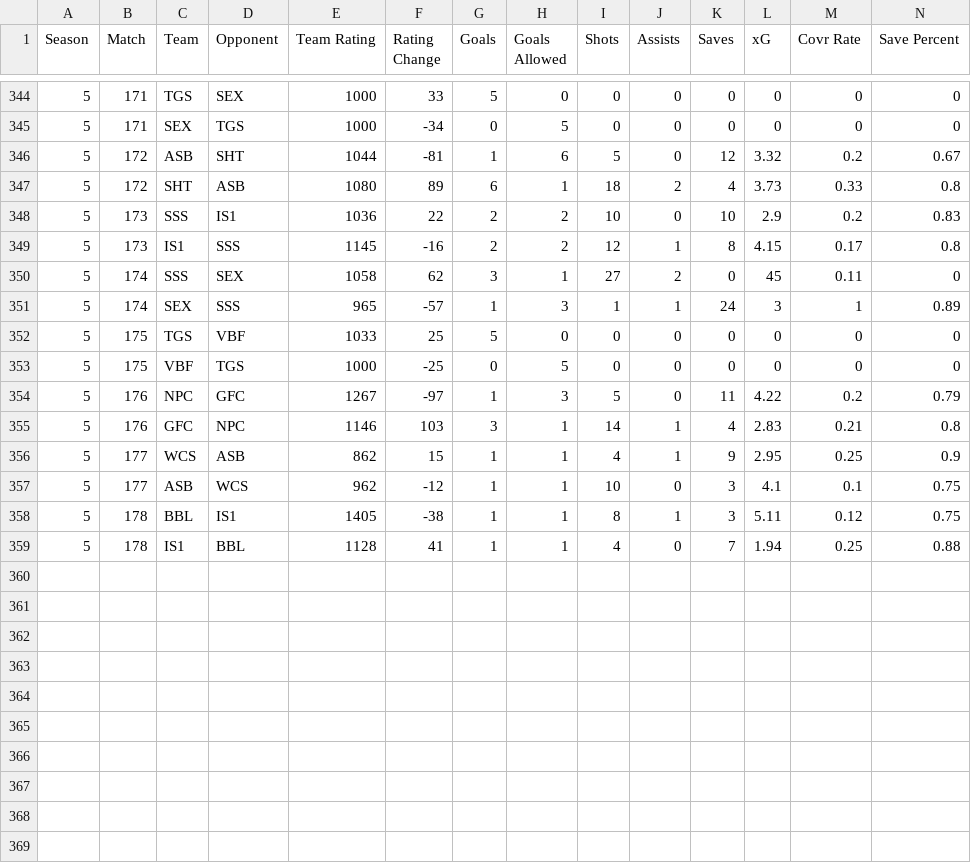
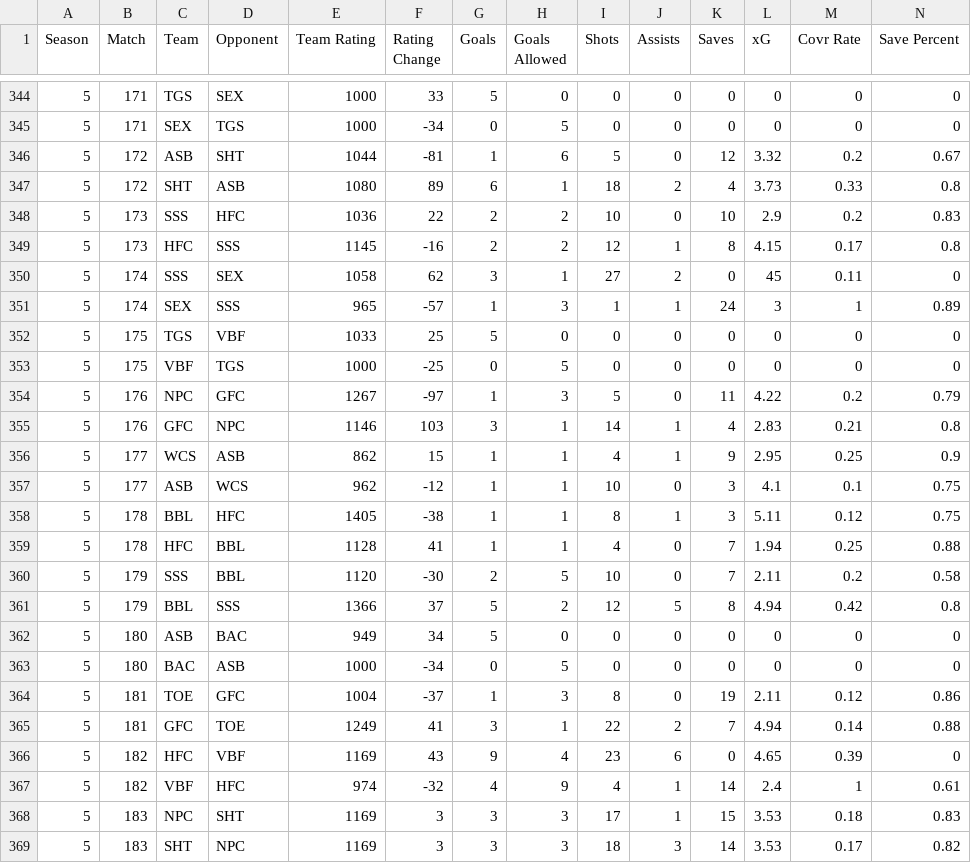
Before and after one commit to Fejiroisaacs/Haverford-IFL, a CSV file: data/team_match_stats.csv, drawn as a sheet; only a part is shown, gaps mark what is left out; rows hold the shown columns only; the diff names each change by its address in the sheet, - before the commit and + after, or states it on an @@ line.

```diff
--- a/data/team_match_stats.csv
+++ b/data/team_match_stats.csv
-D348 (Opponent): IS1
+D348 (Opponent): HFC
-C349 (Team): IS1
+C349 (Team): HFC
-D358 (Opponent): IS1
+D358 (Opponent): HFC
-C359 (Team): IS1
+C359 (Team): HFC
+row 360: 5 | 179 | SSS | BBL | 1120 | -30 | 2 | 5 | 10 | 0 | 7 | 2.11 | 0.2 | 0.58
+row 361: 5 | 179 | BBL | SSS | 1366 | 37 | 5 | 2 | 12 | 5 | 8 | 4.94 | 0.42 | 0.8
+row 362: 5 | 180 | ASB | BAC | 949 | 34 | 5 | 0 | 0 | 0 | 0 | 0 | 0 | 0
+row 363: 5 | 180 | BAC | ASB | 1000 | -34 | 0 | 5 | 0 | 0 | 0 | 0 | 0 | 0
+row 364: 5 | 181 | TOE | GFC | 1004 | -37 | 1 | 3 | 8 | 0 | 19 | 2.11 | 0.12 | 0.86
+row 365: 5 | 181 | GFC | TOE | 1249 | 41 | 3 | 1 | 22 | 2 | 7 | 4.94 | 0.14 | 0.88
+row 366: 5 | 182 | HFC | VBF | 1169 | 43 | 9 | 4 | 23 | 6 | 0 | 4.65 | 0.39 | 0
+row 367: 5 | 182 | VBF | HFC | 974 | -32 | 4 | 9 | 4 | 1 | 14 | 2.4 | 1 | 0.61
+row 368: 5 | 183 | NPC | SHT | 1169 | 3 | 3 | 3 | 17 | 1 | 15 | 3.53 | 0.18 | 0.83
+row 369: 5 | 183 | SHT | NPC | 1169 | 3 | 3 | 3 | 18 | 3 | 14 | 3.53 | 0.17 | 0.82
```
Also changed, not shown: data/Match_Results.csv, data/S25 Futsal Schedule.csv, 5 other files.
